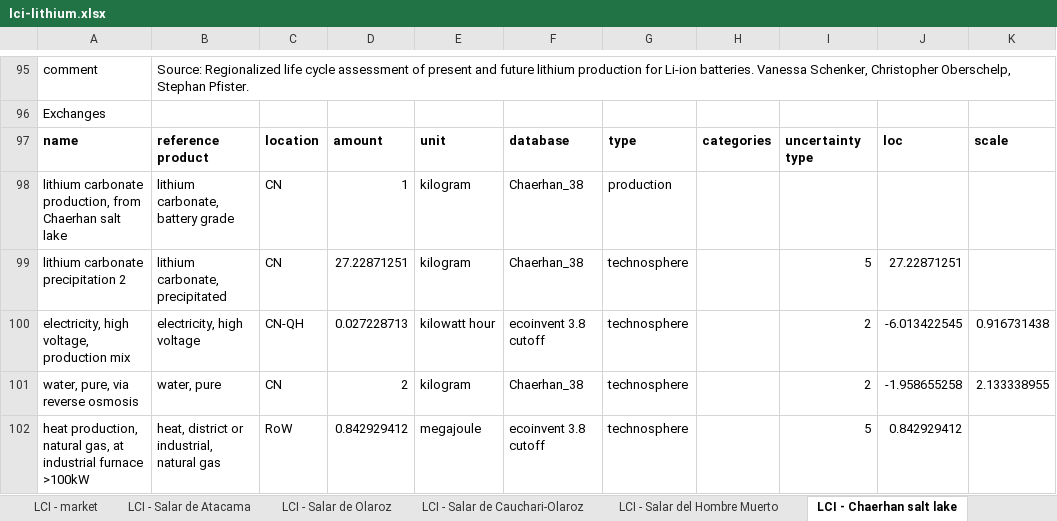
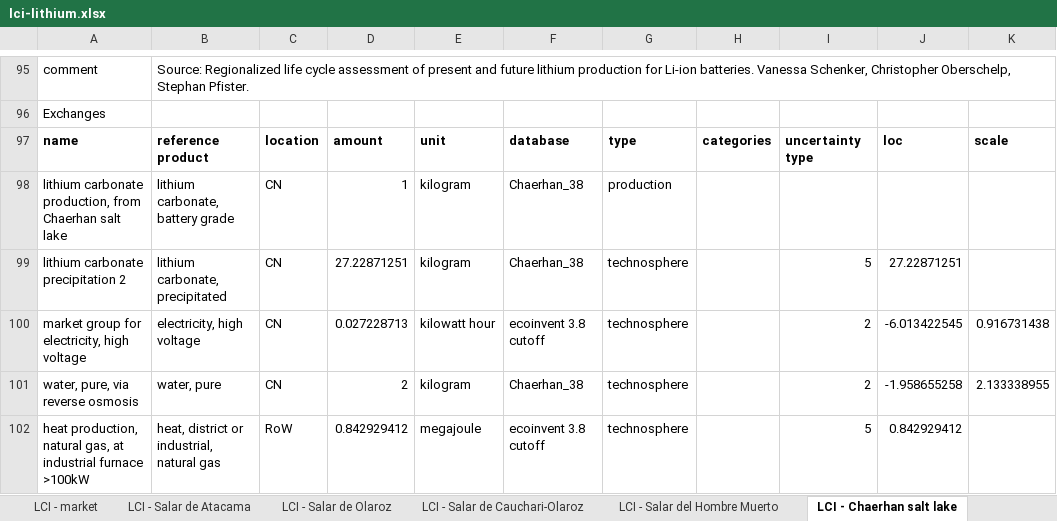
Before and after one commit to polca/premise, an Excel workbook: premise/data/additional_inventories/lci-lithium.xlsx, sheet LCI - Chaerhan salt lake, drawn as a sheet; only a part is shown, gaps mark what is left out; values as stored, in another font and other column widths than the file's, no borders; the diff covers the shown part only; the diff names each change by its address in the sheet, - before the commit and + after, or states it on an @@ line.

```diff
--- a/premise/data/additional_inventories/lci-lithium.xlsx (sheet LCI - Chaerhan salt lake)
+++ b/premise/data/additional_inventories/lci-lithium.xlsx (sheet LCI - Chaerhan salt lake)
-A100: electricity, high voltage, production mix
+A100: market group for electricity, high voltage
-C100: CN-QH
+C100: CN
```
Also changed, not shown: 16 edited cells elsewhere in this sheet, premise/data/additional_inventories/lci-Carma-CCS.xlsx, premise/data/additional_inventories/lci-PV-perovskite.xlsx, 54 other files.
